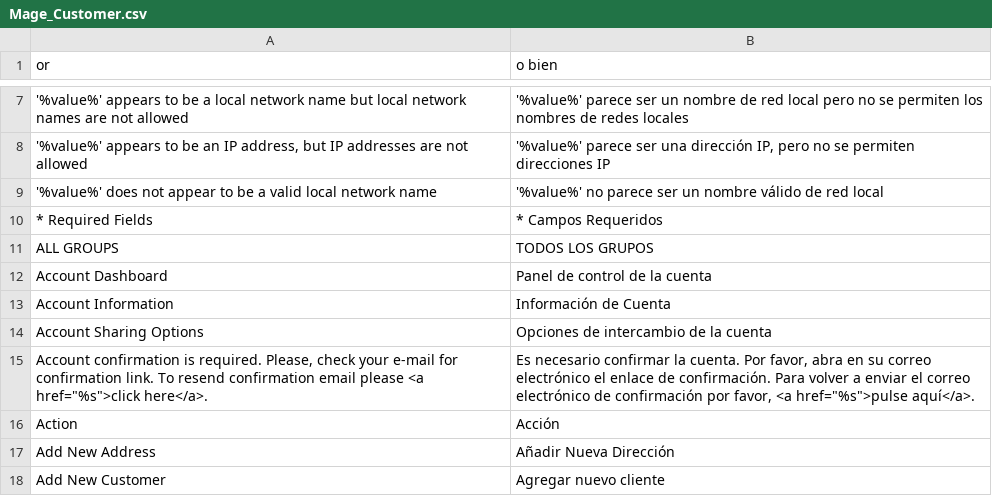
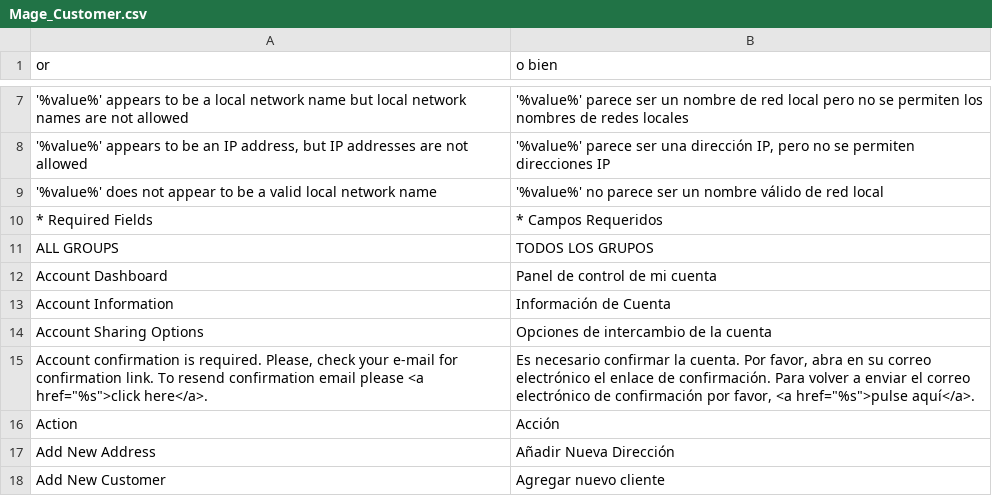
Before and after one commit to jrestr29/corpaulcommerce_m1, a CSV file: app/locale/es_ES/Mage_Customer.csv, drawn as a sheet; only a part is shown, gaps mark what is left out.

```diff
--- a/app/locale/es_ES/Mage_Customer.csv
+++ b/app/locale/es_ES/Mage_Customer.csv
@@ -11,3 +11,3 @@
 "ALL GROUPS","TODOS LOS GRUPOS"
-"Account Dashboard","Panel de control de la cuenta"
+"Account Dashboard","Panel de control de mi cuenta"
 "Account Information","Información de Cuenta"
```
Also changed, not shown: app/locale/es_ES/Mage_Checkout.csv, 6 other files.
